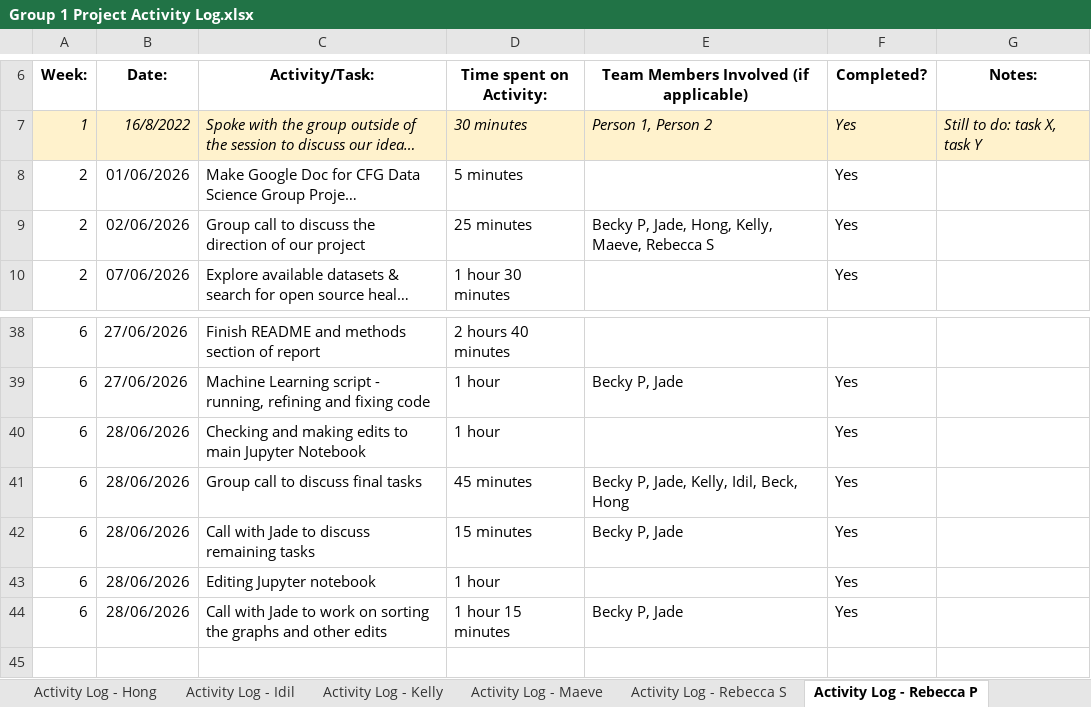
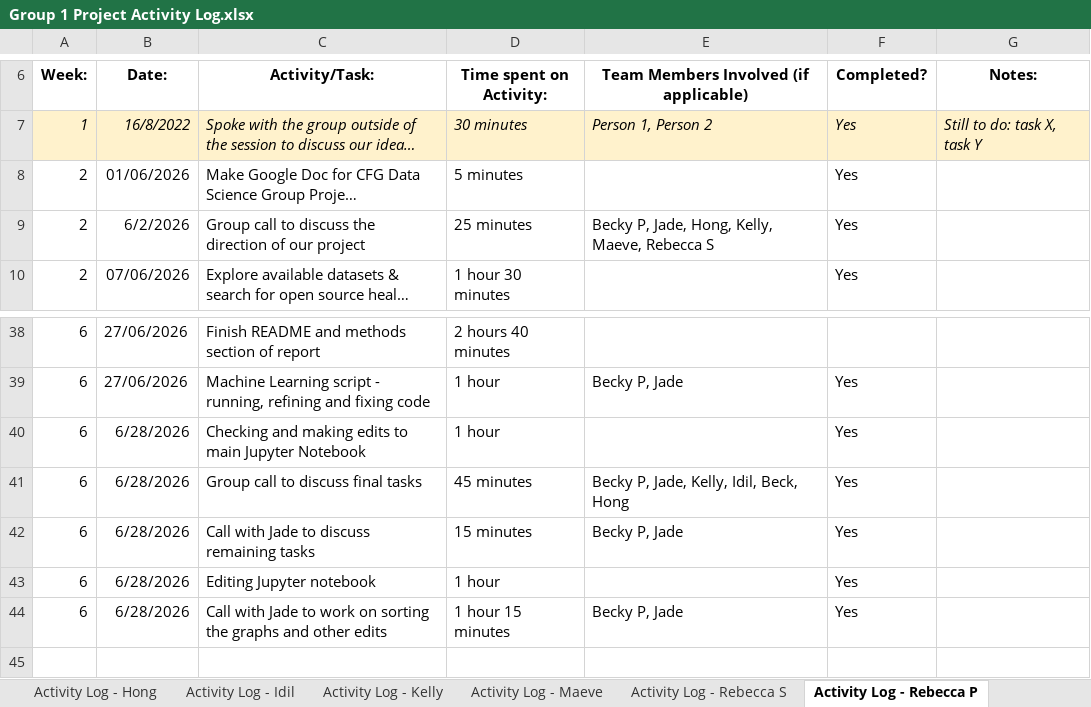
Before and after one commit to idilabdulle/Group-1-Project, an Excel workbook: Group 1 Project Activity Log.xlsx, sheet Activity Log - Rebecca P, drawn as a sheet; only a part is shown, gaps mark what is left out; long unchanged cells end in …; values as stored, in another font and other column widths than the file's, no borders; charts and pictures not drawn; the diff names each change by its address in the sheet, - before the commit and + after, or states it on an @@ line.

Commit message:
Add activity log

```diff
--- a/Group 1 Project Activity Log.xlsx (sheet Activity Log - Rebecca P)
+++ b/Group 1 Project Activity Log.xlsx (sheet Activity Log - Rebecca P)
-B9 (Date:): 02/06/2026
+B9 (Date:): 6/2/2026
-B40:B44 (Date:): 28/06/2026
+B40:B44 (Date:): 6/28/2026
```
Also changed, not shown: sheet Activity Log - Kelly, sheet Activity Log - Rebecca S, sheet Activity Log - Hong, sheet Activity Log - Maeve, sheet Activity Log - Idil, sheet Activity Log - Jade, charts or pictures.
